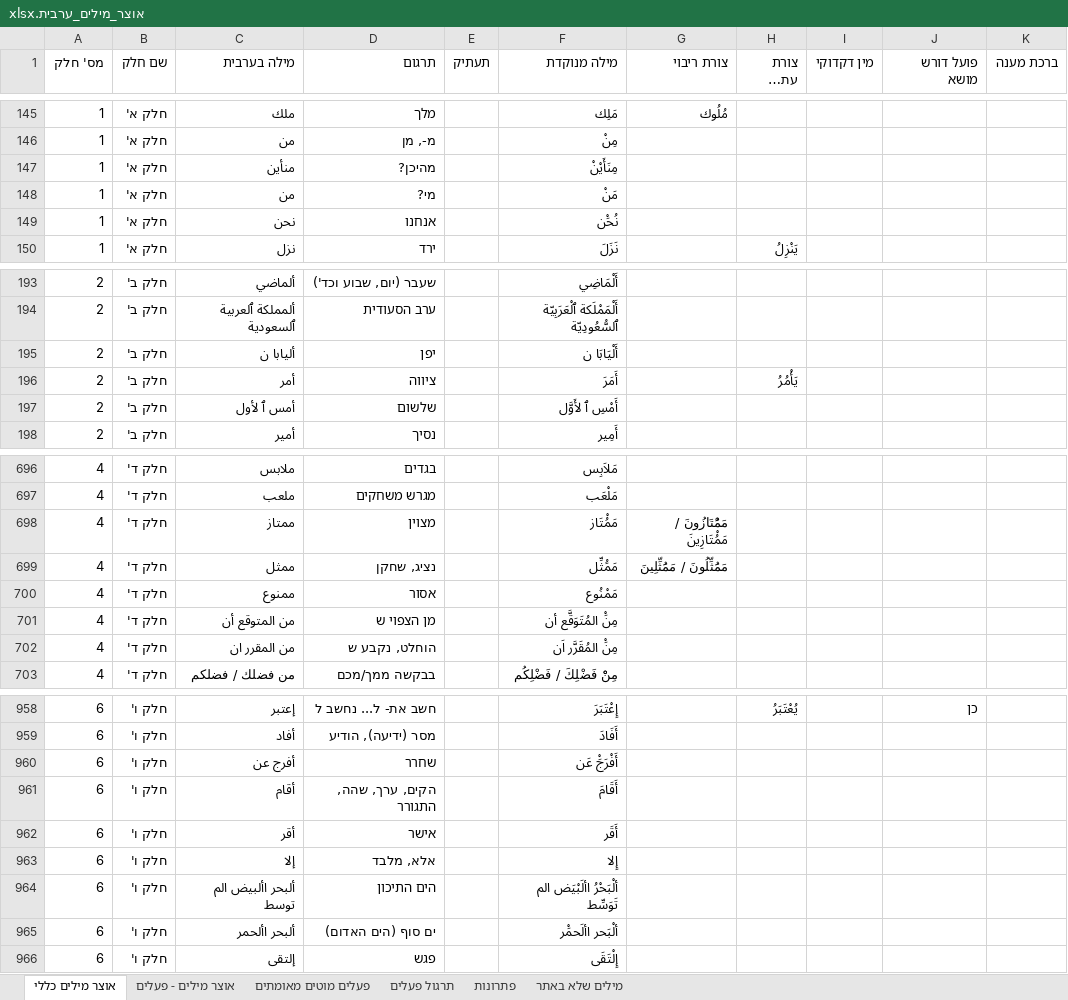
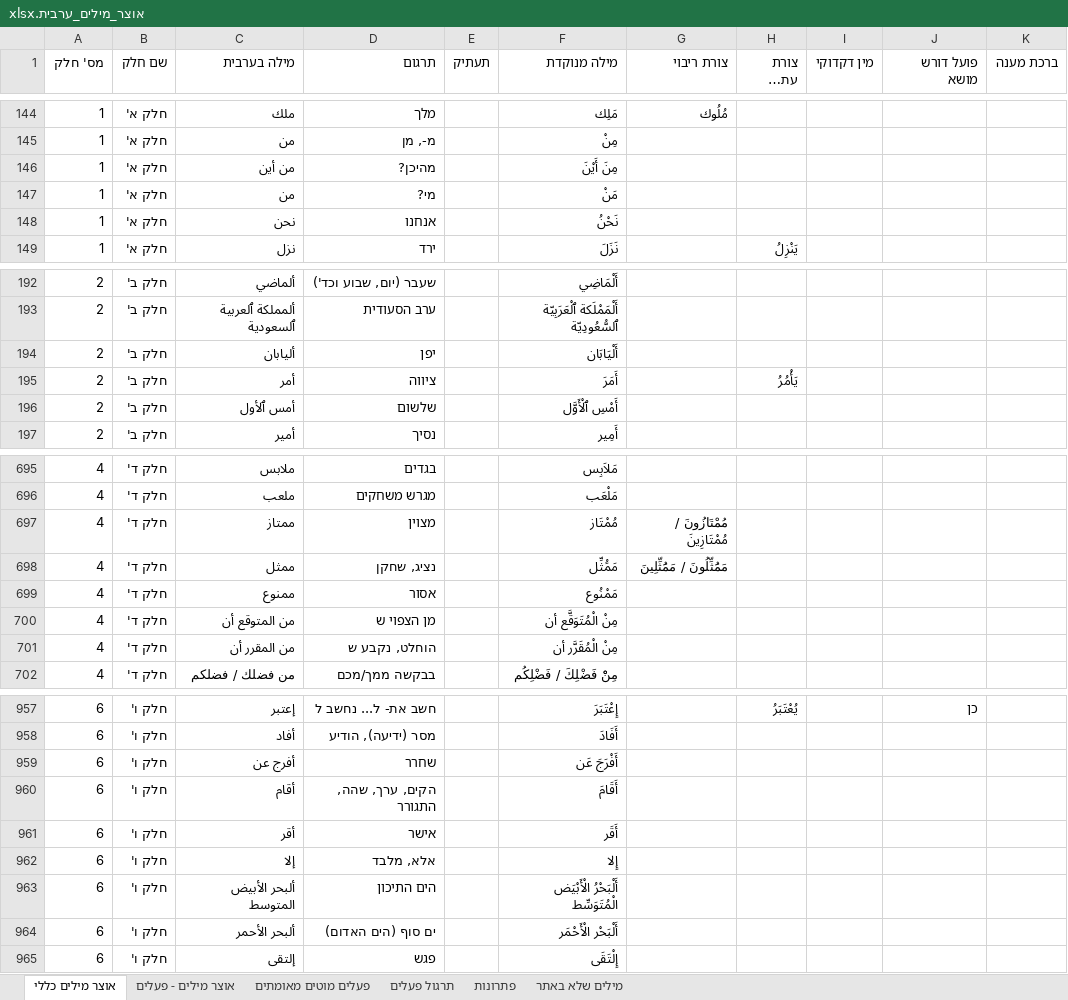
Before and after one commit to orgarbi10-cloud/ArabEz, an Excel workbook: אוצר_מילים_ערבית.xlsx, sheet אוצר מילים כללי, drawn as a sheet; only a part is shown, gaps mark what is left out; long unchanged cells end in …; values as stored, in another font and other column widths than the file's, no borders; addresses are those after the commit; the diff covers the shown part only; the diff names each change by its address in the sheet, - before the commit and + after, or states it on an @@ line.

```diff
--- a/אוצר_מילים_ערבית.xlsx (sheet אוצר מילים כללי)
+++ b/אוצר_מילים_ערבית.xlsx (sheet אוצר מילים כללי)
-C146 (מילה בערבית): منأين
+C146 (מילה בערבית): من أين
-F146 (מילה מנוקדת): مِنَأَيْنْ
+F146 (מילה מנוקדת): مِنَ أَيْنَ
-F148 (מילה מנוקדת): نُحَْن
+F148 (מילה מנוקדת): نَحْنُ
-C194 (מילה בערבית): أليابا ن
+C194 (מילה בערבית): أليابان
-F194 (מילה מנוקדת): أَلْيَابَا ن
+F194 (מילה מנוקדת): أَلْيَابَان
-C196 (מילה בערבית): أمس ٱ لأول
+C196 (מילה בערבית): أمس ٱلأول
-F196 (מילה מנוקדת): أَمْسِ ٱ لأَوَّل
+F196 (מילה מנוקדת): أَمْسِ ٱلْأَوَّل
-F697 (מילה מנוקדת): مَمُْتَاز
+F697 (מילה מנוקדת): مُمْتَاز
-G697 (צורת ריבוי): مَمُْتَازُونَ / مَمُْتَازِينَ
+G697 (צורת ריבוי): مُمْتَازُونَ / مُمْتَازِينَ
-F700 (מילה מנוקדת): مِنَْ المُتَوَقَّع أن
+F700 (מילה מנוקדת): مِنْ الْمُتَوَقَّع أن
-C701 (מילה בערבית): من المقرر ان
+C701 (מילה בערבית): من المقرر أن
-F701 (מילה מנוקדת): مِنَْ المُقَرَّر اَن
+F701 (מילה מנוקדת): مِنْ الْمُقَرَّر أن
-F959 (מילה מנוקדת): أَفْرَجَْ عَن
+F959 (מילה מנוקדת): أَفْرَجَ عَن
-C963 (מילה בערבית): ألبحر األبيض الم توسط
+C963 (מילה בערבית): ألبحر الأبيض المتوسط
-F963 (מילה מנוקדת): ألْبَحْرُ األَبْيَض الم تَوَسِّط
+F963 (מילה מנוקדת): أَلْبَحْرُ الْأَبْيَض الْمُتَوَسِّط
-C964 (מילה בערבית): ألبحر األحمر
+C964 (מילה בערבית): ألبحر الأحمر
-F964 (מילה מנוקדת): ألْبَحر األَحمَْر
+F964 (מילה מנוקדת): أَلْبَحْر الْأَحْمَر
```
Also changed, not shown: 1 removed row and 57 edited cells elsewhere in this sheet, 2 other files.
